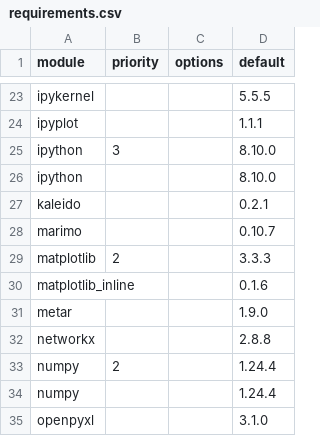
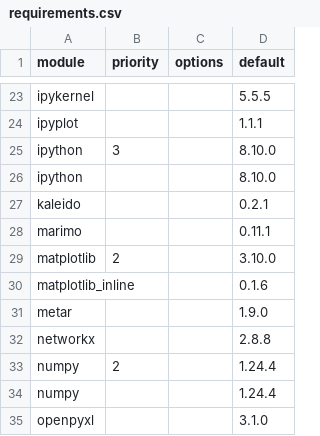
Before and after one commit to arras-energy/gridlabd, a CSV file: python/requirements.csv, drawn as a sheet; only a part is shown, gaps mark what is left out.

Commit message:
Update requirements

```diff
--- a/python/requirements.csv
+++ b/python/requirements.csv
@@ -27,4 +27,4 @@ ipython,,,8.10.0
 kaleido,,,0.2.1
-marimo,,,0.10.7
-matplotlib,2,,3.3.3
+marimo,,,0.11.1
+matplotlib,2,,3.10.0
 matplotlib_inline,,,0.1.6
```
Also changed, not shown: 1 other file.
